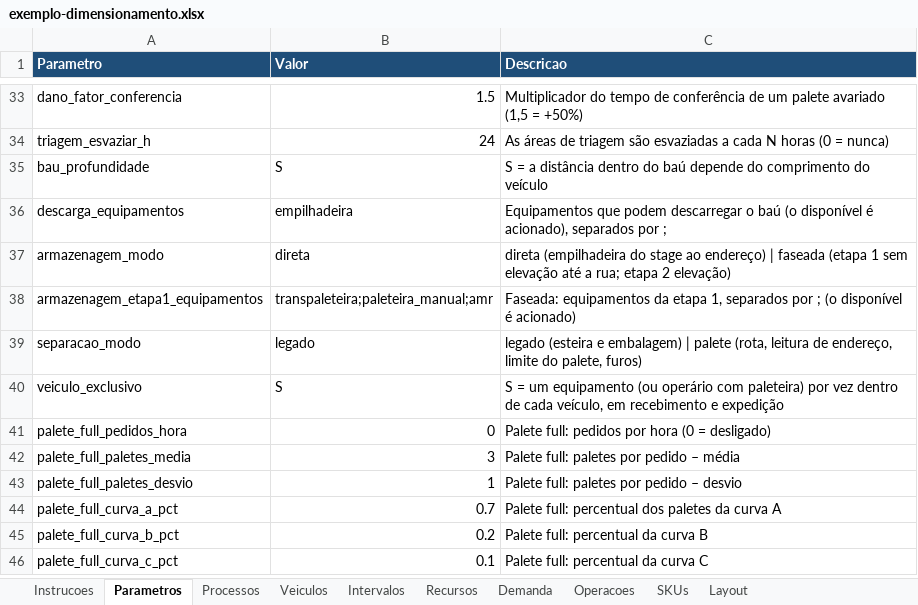
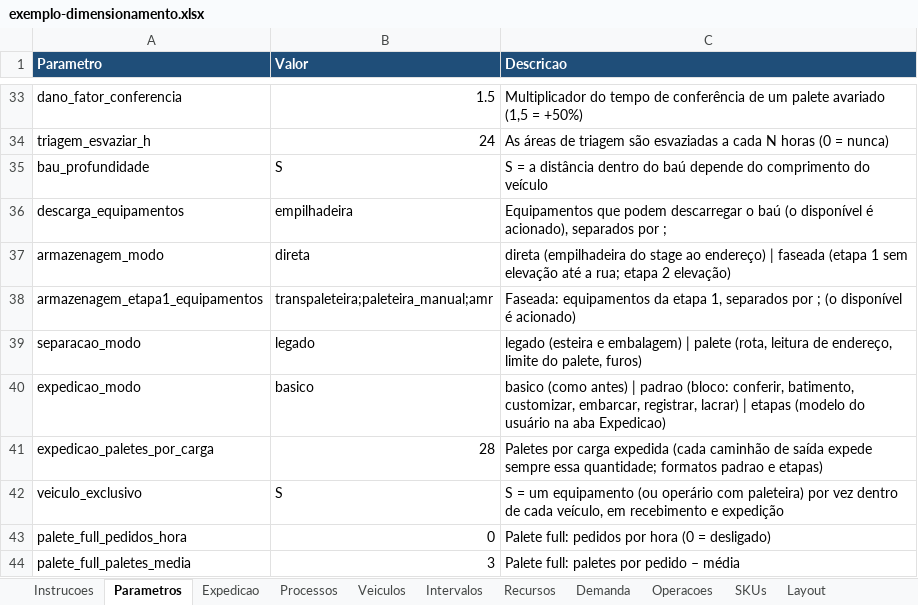
Before and after one commit to jeconiasgineton/Digital-Twin, an Excel workbook: examples/exemplo-dimensionamento.xlsx, sheet Parametros, drawn as a sheet; only a part is shown, gaps mark what is left out; the shorter side is filled out with more unchanged rows; values as stored, in another font and other column widths than the file's, no borders; the diff names each change by its address in the sheet, - before the commit and + after, or states it on an @@ line.

```diff
--- a/examples/exemplo-dimensionamento.xlsx (sheet Parametros)
+++ b/examples/exemplo-dimensionamento.xlsx (sheet Parametros)
+sheet tab: Expedicao
+row 40: expedicao_modo | basico | basico (como antes) | padrao (bloco: conferir, batimento, customizar, embarcar, registrar, lacrar) | etapas (modelo do usuário na aba Expedicao)
+row 41: expedicao_paletes_por_carga | 28 | Paletes por carga expedida (cada caminhão de saída expede sempre essa quantidade; formatos padrao e etapas)
```
Also changed, not shown: sheet Instrucoes, examples/exemplo-completo.xlsx, 10 other files.
